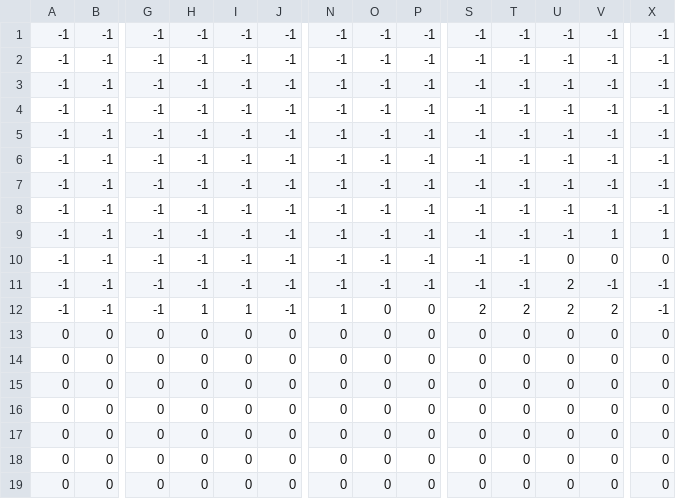
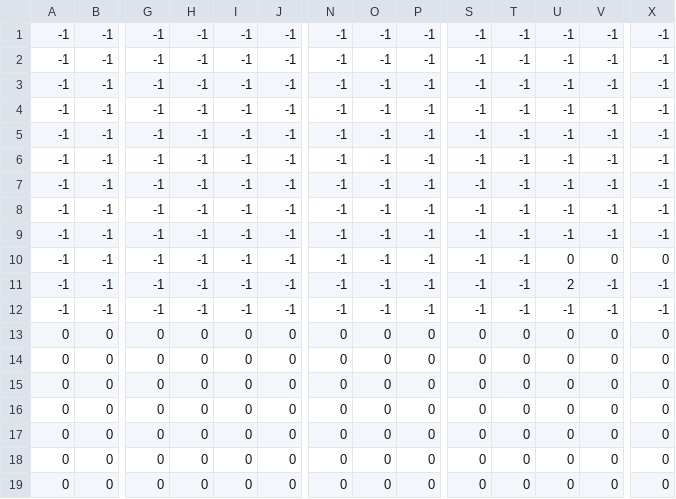
Before and after one commit to mdjespc/GeometryPy, a CSV file: levels/level_1.csv, drawn as a sheet; only a part is shown, gaps mark what is left out; the diff names each change by its address in the sheet, - before the commit and + after, or states it on an @@ line.

```diff
--- a/levels/level_1.csv
+++ b/levels/level_1.csv
-V9: 1
+V9: -1
-X9: 1
+X9: -1
-H12: 1
+H12: -1
-I12: 1
+I12: -1
-N12: 1
+N12: -1
-O12: 0
+O12: -1
-P12: 0
+P12: -1
-S12: 2
+S12: -1
-T12: 2
+T12: -1
-U12: 2
+U12: -1
-V12: 2
+V12: -1
```
Also changed, not shown: 4 other files.
